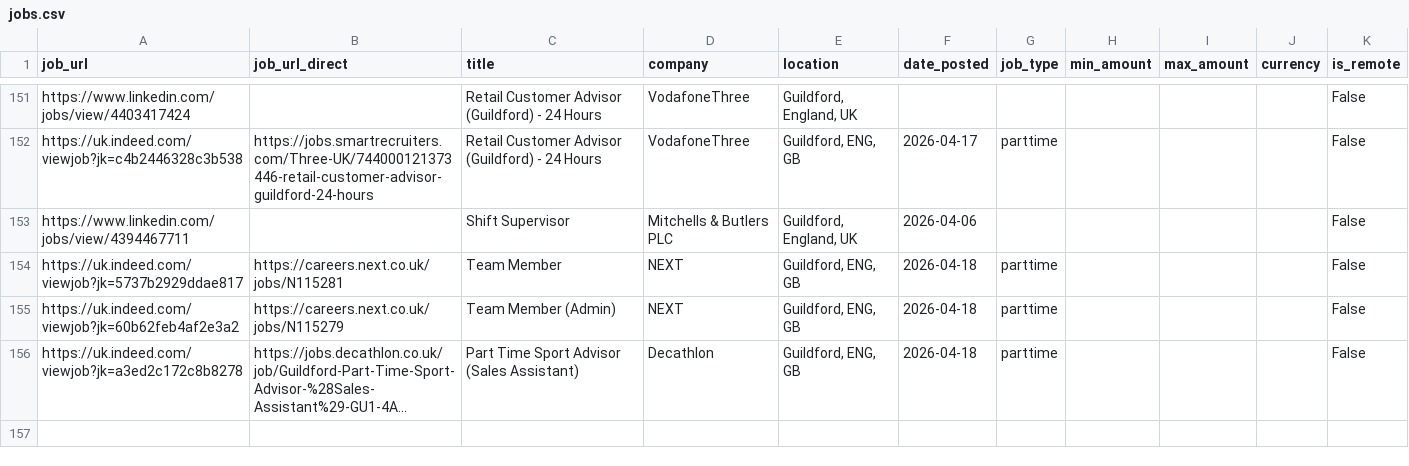
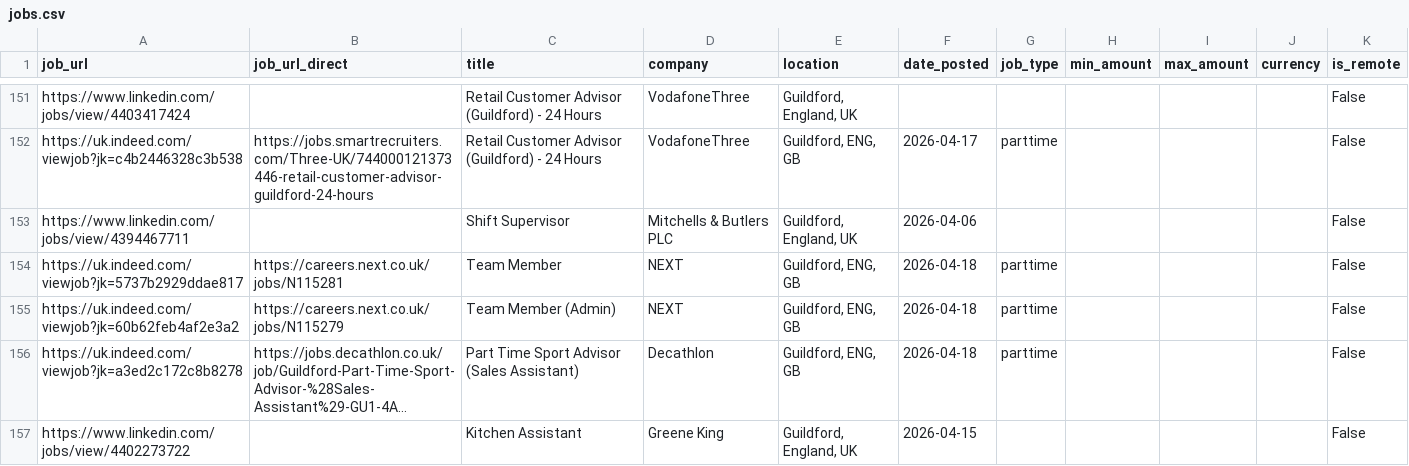
Before and after one commit to Boom123bam/job-scraper, a CSV file: jobs.csv, drawn as a sheet; only a part is shown, gaps mark what is left out; long unchanged cells end in …; the diff names each change by its address in the sheet, - before the commit and + after, or states it on an @@ line.

```diff
--- a/jobs.csv
+++ b/jobs.csv
+row 157: https://www.linkedin.com/jobs/view/4402273722 |  | Kitchen Assistant | Greene King | Guildford, England, UK | 2026-04-15 |  |  |  |  | False
```
